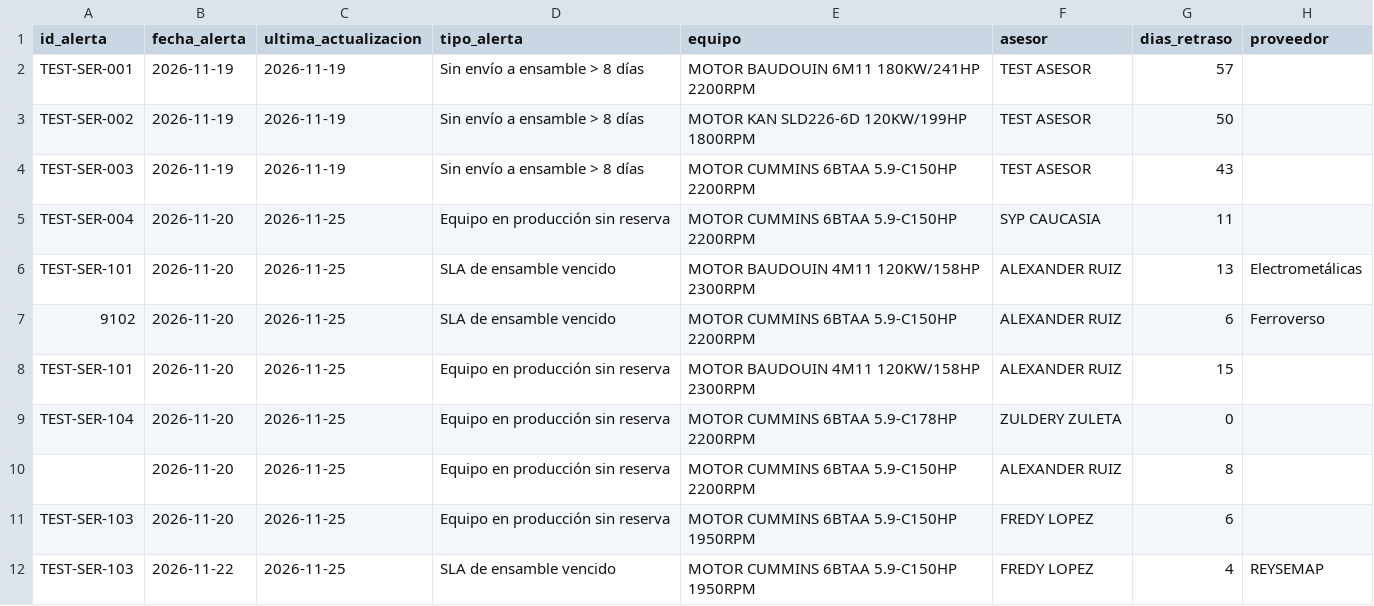
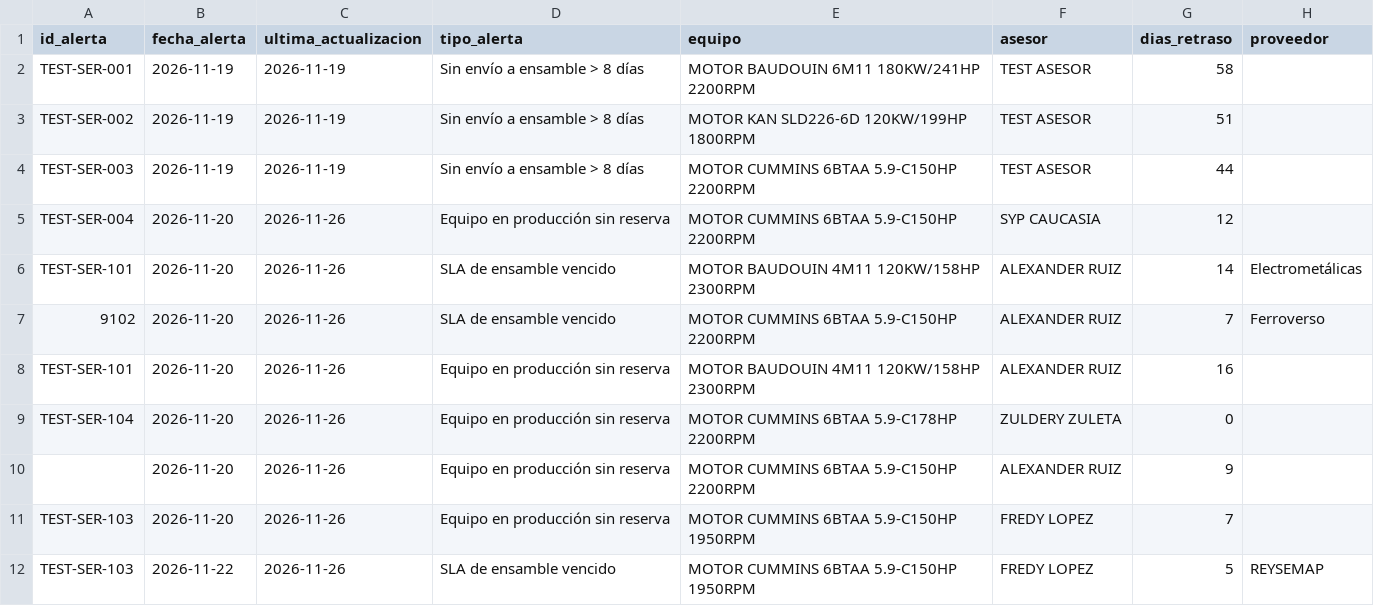
Before and after one commit to SamCheesy/Sistemas_Informacion, a CSV file: alertas.csv, drawn as a sheet.

Commit message:
Actualizar alertas

```diff
--- a/alertas.csv
+++ b/alertas.csv
@@ -1,12 +1,12 @@
 id_alerta,fecha_alerta,ultima_actualizacion,tipo_alerta,equipo,asesor,dias_retraso,proveedor
-TEST-SER-001,2026-11-19,2026-11-19,Sin envío a ensamble > 8 días,MOTOR BAUDOUIN 6M11 180KW/241HP 2200RPM,TEST ASESOR,57,
-TEST-SER-002,2026-11-19,2026-11-19,Sin envío a ensamble > 8 días,MOTOR KAN SLD226-6D 120KW/199HP 1800RPM,TEST ASESOR,50,
-TEST-SER-003,2026-11-19,2026-11-19,Sin envío a ensamble > 8 días,MOTOR CUMMINS 6BTAA 5.9-C150HP 2200RPM,TEST ASESOR,43,
-TEST-SER-004,2026-11-20,2026-11-25,Equipo en producción sin reserva,MOTOR CUMMINS 6BTAA 5.9-C150HP 2200RPM ,SYP CAUCASIA,11,
-TEST-SER-101,2026-11-20,2026-11-25,SLA de ensamble vencido,MOTOR BAUDOUIN 4M11 120KW/158HP 2300RPM ,ALEXANDER RUIZ,13,Electrometálicas
-9102,2026-11-20,2026-11-25,SLA de ensamble vencido,MOTOR CUMMINS 6BTAA 5.9-C150HP 2200RPM ,ALEXANDER RUIZ,6,Ferroverso
-TEST-SER-101,2026-11-20,2026-11-25,Equipo en producción sin reserva,MOTOR BAUDOUIN 4M11 120KW/158HP 2300RPM ,ALEXANDER RUIZ,15,
-TEST-SER-104,2026-11-20,2026-11-25,Equipo en producción sin reserva,MOTOR CUMMINS 6BTAA 5.9-C178HP 2200RPM ,ZULDERY ZULETA ,0,
-,2026-11-20,2026-11-25,Equipo en producción sin reserva,MOTOR CUMMINS 6BTAA 5.9-C150HP 2200RPM ,ALEXANDER RUIZ,8,
-TEST-SER-103,2026-11-20,2026-11-25,Equipo en producción sin reserva,MOTOR CUMMINS 6BTAA 5.9-C150HP 1950RPM ,FREDY LOPEZ ,6,
-TEST-SER-103,2026-11-22,2026-11-25,SLA de ensamble vencido,MOTOR CUMMINS 6BTAA 5.9-C150HP 1950RPM ,FREDY LOPEZ ,4,REYSEMAP
+TEST-SER-001,2026-11-19,2026-11-19,Sin envío a ensamble > 8 días,MOTOR BAUDOUIN 6M11 180KW/241HP 2200RPM,TEST ASESOR,58,
+TEST-SER-002,2026-11-19,2026-11-19,Sin envío a ensamble > 8 días,MOTOR KAN SLD226-6D 120KW/199HP 1800RPM,TEST ASESOR,51,
+TEST-SER-003,2026-11-19,2026-11-19,Sin envío a ensamble > 8 días,MOTOR CUMMINS 6BTAA 5.9-C150HP 2200RPM,TEST ASESOR,44,
+TEST-SER-004,2026-11-20,2026-11-26,Equipo en producción sin reserva,MOTOR CUMMINS 6BTAA 5.9-C150HP 2200RPM ,SYP CAUCASIA,12,
+TEST-SER-101,2026-11-20,2026-11-26,SLA de ensamble vencido,MOTOR BAUDOUIN 4M11 120KW/158HP 2300RPM ,ALEXANDER RUIZ,14,Electrometálicas
+9102,2026-11-20,2026-11-26,SLA de ensamble vencido,MOTOR CUMMINS 6BTAA 5.9-C150HP 2200RPM ,ALEXANDER RUIZ,7,Ferroverso
+TEST-SER-101,2026-11-20,2026-11-26,Equipo en producción sin reserva,MOTOR BAUDOUIN 4M11 120KW/158HP 2300RPM ,ALEXANDER RUIZ,16,
+TEST-SER-104,2026-11-20,2026-11-26,Equipo en producción sin reserva,MOTOR CUMMINS 6BTAA 5.9-C178HP 2200RPM ,ZULDERY ZULETA ,0,
+,2026-11-20,2026-11-26,Equipo en producción sin reserva,MOTOR CUMMINS 6BTAA 5.9-C150HP 2200RPM ,ALEXANDER RUIZ,9,
+TEST-SER-103,2026-11-20,2026-11-26,Equipo en producción sin reserva,MOTOR CUMMINS 6BTAA 5.9-C150HP 1950RPM ,FREDY LOPEZ ,7,
+TEST-SER-103,2026-11-22,2026-11-26,SLA de ensamble vencido,MOTOR CUMMINS 6BTAA 5.9-C150HP 1950RPM ,FREDY LOPEZ ,5,REYSEMAP
```
